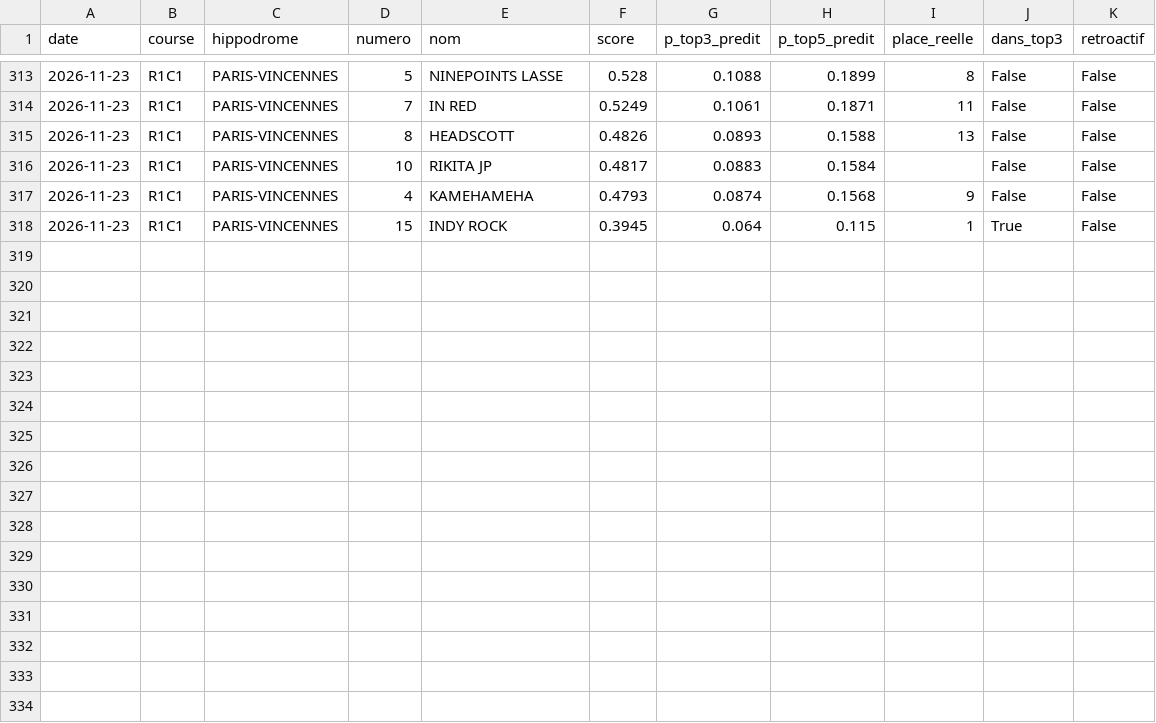
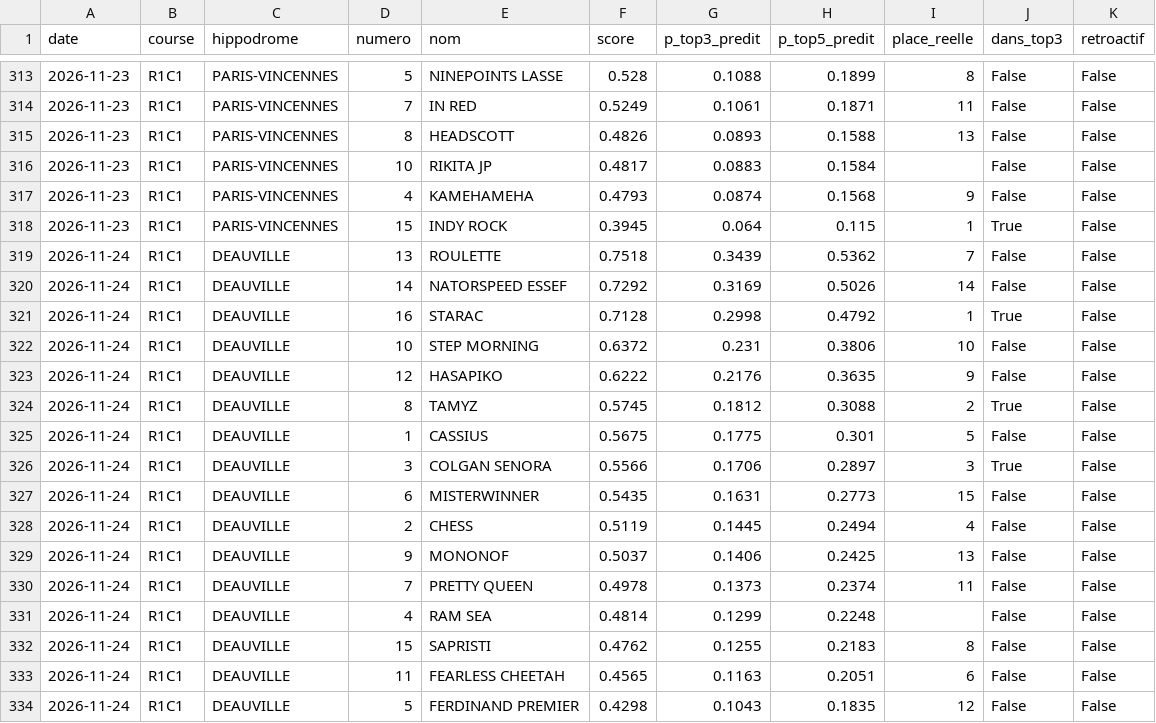
Before and after one commit to irrever/c-kdo-test, a CSV file: quinte/journal/chevaux.csv, drawn as a sheet; only a part is shown, gaps mark what is left out.

```diff
--- a/quinte/journal/chevaux.csv
+++ b/quinte/journal/chevaux.csv
@@ -318 +318,17 @@ date;course;hippodrome;numero;nom;score;p_top3_predit;p_top5_predit;place_reelle
 2026-11-23;R1C1;PARIS-VINCENNES;15;INDY ROCK;0.3945;0.064;0.115;1;True;False
+2026-11-24;R1C1;DEAUVILLE;13;ROULETTE;0.7518;0.3439;0.5362;7;False;False
+2026-11-24;R1C1;DEAUVILLE;14;NATORSPEED ESSEF;0.7292;0.3169;0.5026;14;False;False
+2026-11-24;R1C1;DEAUVILLE;16;STARAC;0.7128;0.2998;0.4792;1;True;False
+2026-11-24;R1C1;DEAUVILLE;10;STEP MORNING;0.6372;0.231;0.3806;10;False;False
+2026-11-24;R1C1;DEAUVILLE;12;HASAPIKO;0.6222;0.2176;0.3635;9;False;False
+2026-11-24;R1C1;DEAUVILLE;8;TAMYZ;0.5745;0.1812;0.3088;2;True;False
+2026-11-24;R1C1;DEAUVILLE;1;CASSIUS;0.5675;0.1775;0.301;5;False;False
+2026-11-24;R1C1;DEAUVILLE;3;COLGAN SENORA;0.5566;0.1706;0.2897;3;True;False
+2026-11-24;R1C1;DEAUVILLE;6;MISTERWINNER;0.5435;0.1631;0.2773;15;False;False
+2026-11-24;R1C1;DEAUVILLE;2;CHESS;0.5119;0.1445;0.2494;4;False;False
+2026-11-24;R1C1;DEAUVILLE;9;MONONOF;0.5037;0.1406;0.2425;13;False;False
+2026-11-24;R1C1;DEAUVILLE;7;PRETTY QUEEN;0.4978;0.1373;0.2374;11;False;False
+2026-11-24;R1C1;DEAUVILLE;4;RAM SEA;0.4814;0.1299;0.2248;;False;False
+2026-11-24;R1C1;DEAUVILLE;15;SAPRISTI;0.4762;0.1255;0.2183;8;False;False
+2026-11-24;R1C1;DEAUVILLE;11;FEARLESS CHEETAH;0.4565;0.1163;0.2051;6;False;False
+2026-11-24;R1C1;DEAUVILLE;5;FERDINAND PREMIER;0.4298;0.1043;0.1835;12;False;False
```
Also changed, not shown: quinte/journal/bilan.csv, 4 other files.
